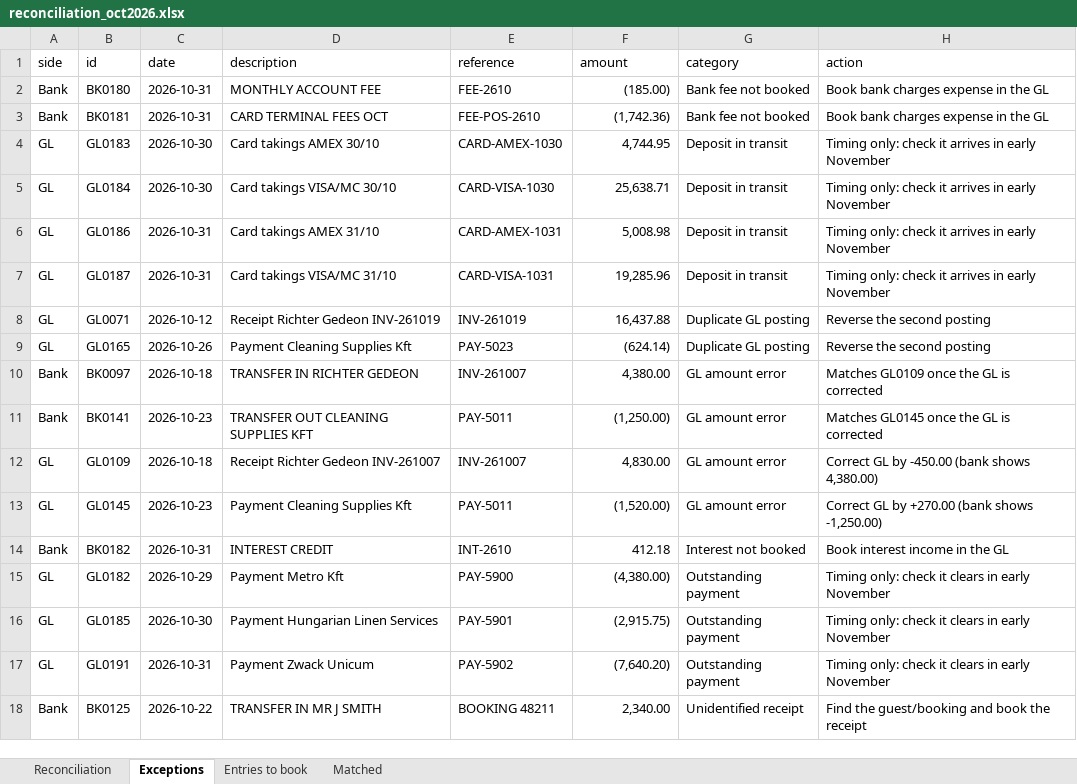
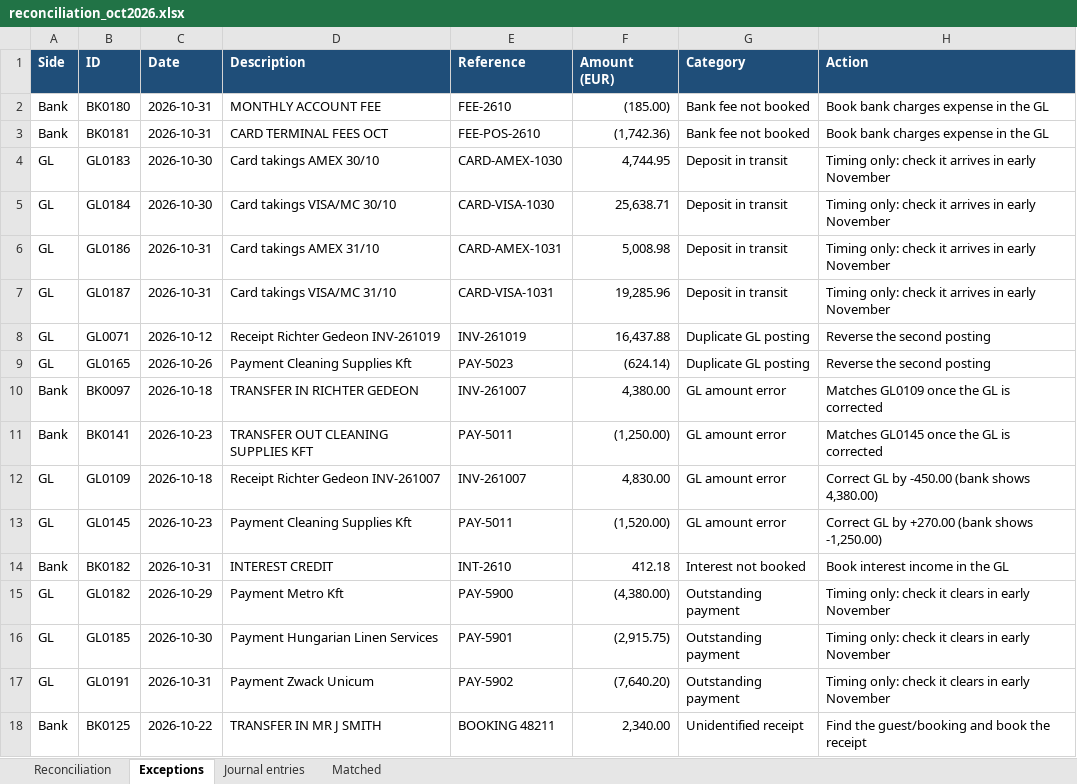
Before and after one commit to aaliyevv-lab/finance-portfolio, an Excel workbook: 02-ledger-reconciliation/output/reconciliation_oct2026.xlsx, sheet Exceptions, drawn as a sheet; values as stored, in another font and other column widths than the file's, no borders; removed rows and columns are numbered as before the commit, all else as after; the diff names each change by its address in the sheet, - before the commit and + after, or states it on an @@ line.

```diff
--- a/02-ledger-reconciliation/output/reconciliation_oct2026.xlsx (sheet Exceptions)
+++ b/02-ledger-reconciliation/output/reconciliation_oct2026.xlsx (sheet Exceptions)
-sheet tab: Entries to book
+sheet tab: Journal entries
-row 1: side | id | date | description | reference | amount | category | action
+row 1: Side | ID | Date | Description | Reference | Amount (EUR) | Category | Action
```
Also changed, not shown: sheet Journal entries, sheet Matched, sheet Reconciliation, 6 other files.
